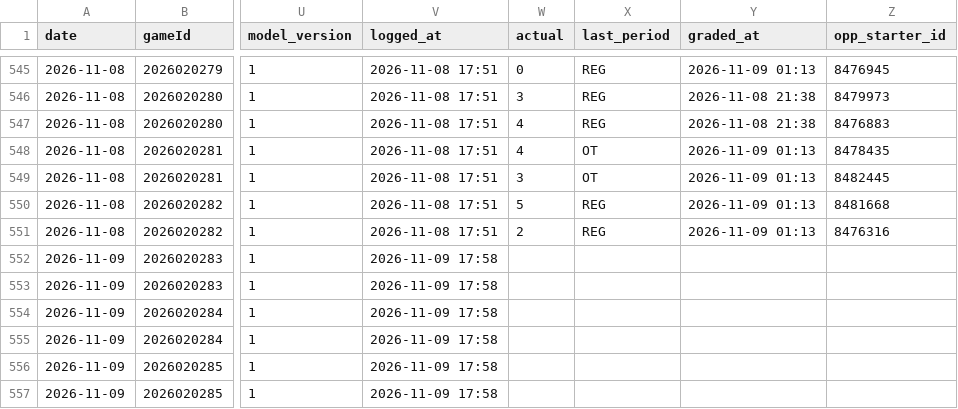
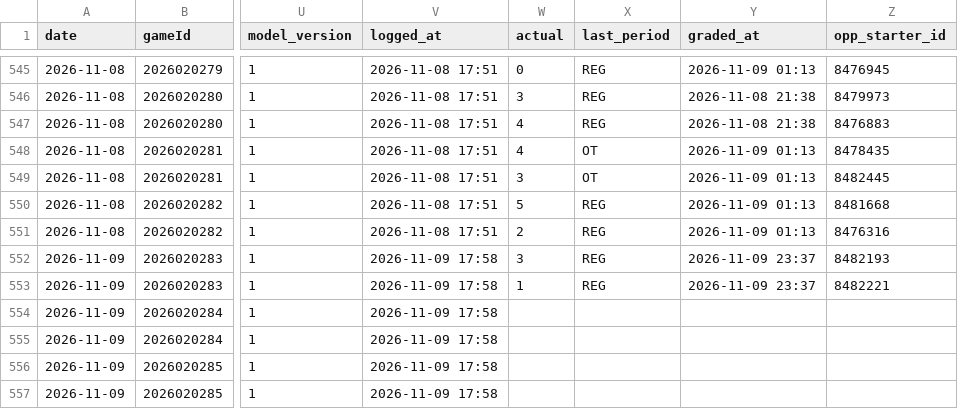
Before and after one commit to Johnbrick123/nhl-unders, a CSV file: monitor/log_2026-27.csv, drawn as a sheet; only a part is shown, gaps mark what is left out; the diff names each change by its address in the sheet, - before the commit and + after, or states it on an @@ line.

```diff
--- a/monitor/log_2026-27.csv
+++ b/monitor/log_2026-27.csv
-W552 (actual): (empty)
+W552 (actual): 3
-X552:X553 (last_period): (empty)
+X552:X553 (last_period): REG
-Y552:Y553 (graded_at): (empty)
+Y552:Y553 (graded_at): 2026-11-09 23:37
-Z552 (opp_starter_id): (empty)
+Z552 (opp_starter_id): 8482193
-W553 (actual): (empty)
+W553 (actual): 1
-Z553 (opp_starter_id): (empty)
+Z553 (opp_starter_id): 8482221
```
Also changed, not shown: 4 other files.
